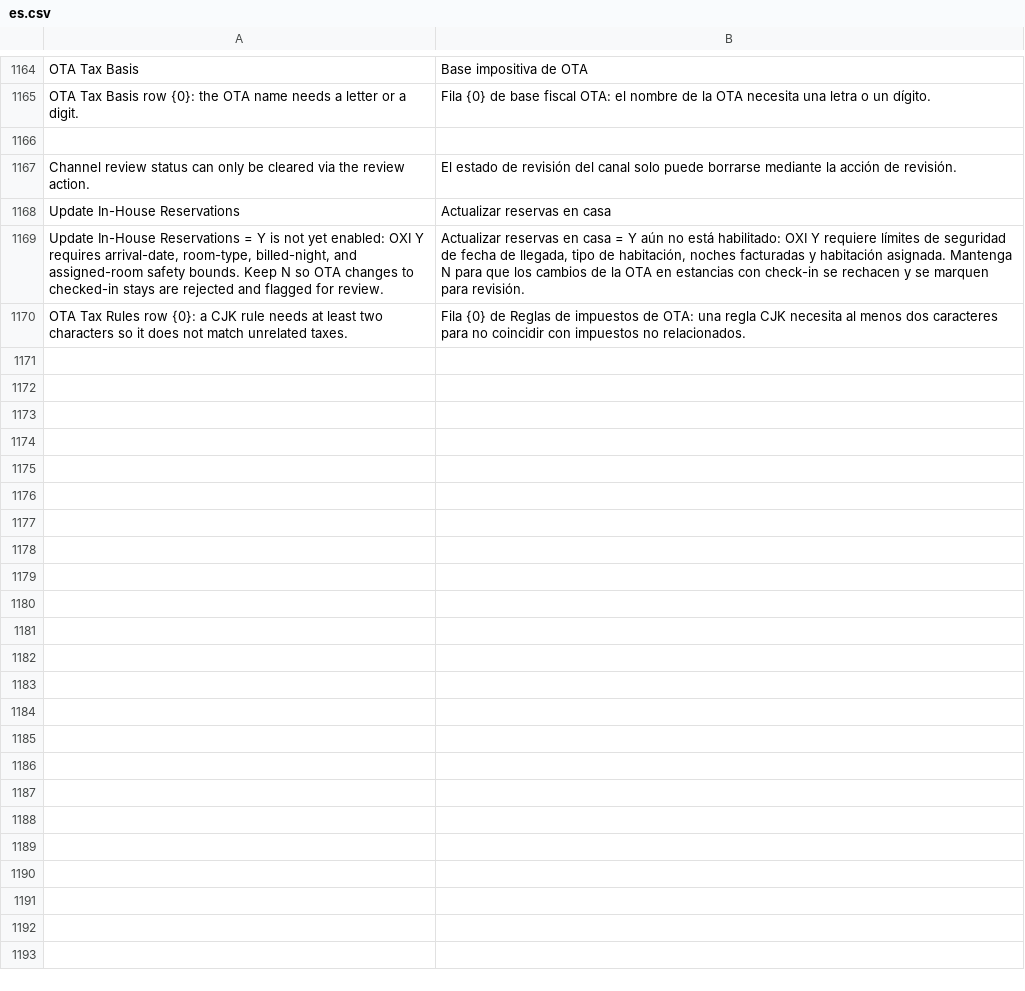
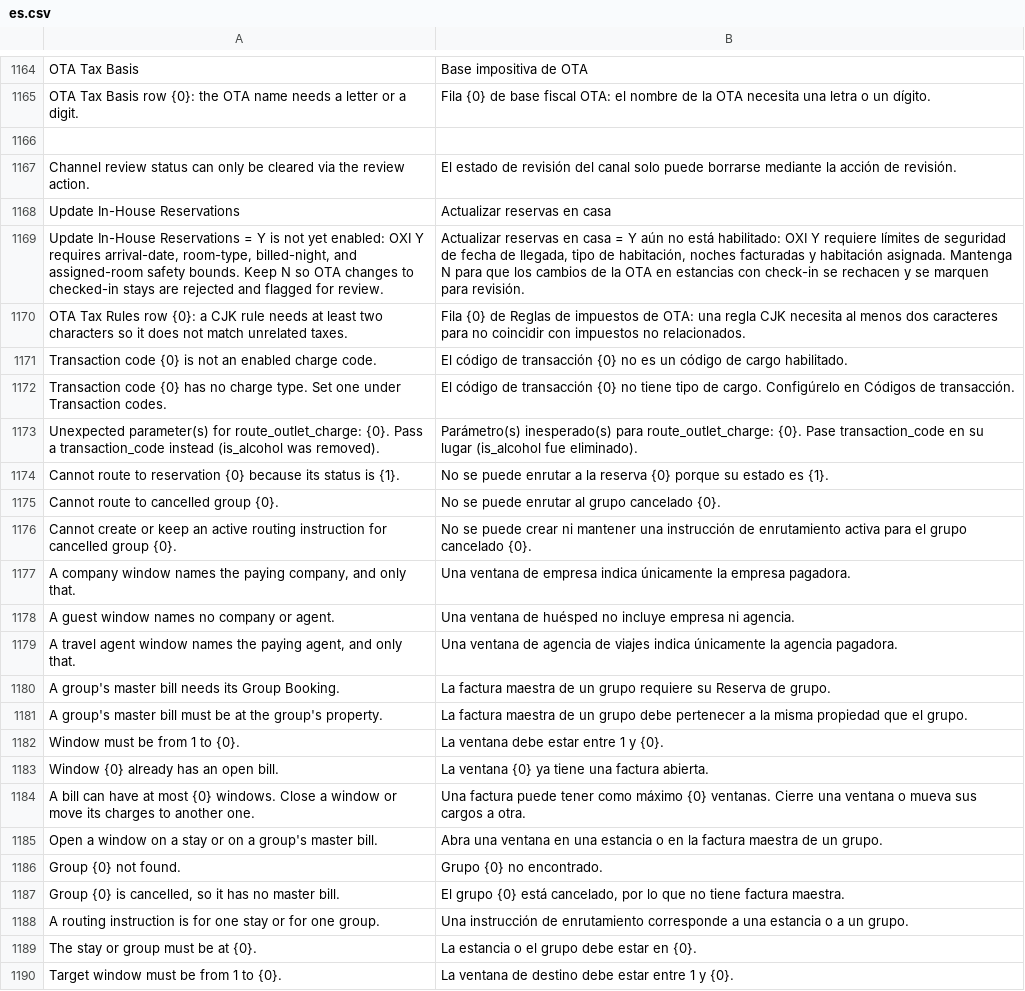
Before and after one commit to pmwanje2/kamra, a CSV file: kamra/translations/es.csv, drawn as a sheet; only a part is shown, gaps mark what is left out; the diff covers the shown part only; the diff names each change by its address in the sheet, - before the commit and + after, or states it on an @@ line.

```diff
--- a/kamra/translations/es.csv
+++ b/kamra/translations/es.csv
+row 1171: Transaction code {0} is not an enabled charge code. | El código de transacción {0} no es un código de cargo habilitado.
+row 1172: Transaction code {0} has no charge type. Set one under Transaction codes. | El código de transacción {0} no tiene tipo de cargo. Configúrelo en Códigos de transacción.
+row 1173: Unexpected parameter(s) for route_outlet_charge: {0}. Pass a transaction_code instead (is_alcohol was removed). | Parámetro(s) inesperado(s) para route_outlet_charge: {0}. Pase transaction_code en su lugar (is_alcohol fue eliminado).
+row 1174: Cannot route to reservation {0} because its status is {1}. | No se puede enrutar a la reserva {0} porque su estado es {1}.
+row 1175: Cannot route to cancelled group {0}. | No se puede enrutar al grupo cancelado {0}.
+row 1176: Cannot create or keep an active routing instruction for cancelled group {0}. | No se puede crear ni mantener una instrucción de enrutamiento activa para el grupo cancelado {0}.
+row 1177: A company window names the paying company, and only that. | Una ventana de empresa indica únicamente la empresa pagadora.
+row 1178: A guest window names no company or agent. | Una ventana de huésped no incluye empresa ni agencia.
+row 1179: A travel agent window names the paying agent, and only that. | Una ventana de agencia de viajes indica únicamente la agencia pagadora.
+row 1180: A group's master bill needs its Group Booking. | La factura maestra de un grupo requiere su Reserva de grupo.
+row 1181: A group's master bill must be at the group's property. | La factura maestra de un grupo debe pertenecer a la misma propiedad que el grupo.
+row 1182: Window must be from 1 to {0}. | La ventana debe estar entre 1 y {0}.
+row 1183: Window {0} already has an open bill. | La ventana {0} ya tiene una factura abierta.
+row 1184: A bill can have at most {0} windows. Close a window or move its charges to another one. | Una factura puede tener como máximo {0} ventanas. Cierre una ventana o mueva sus cargos a otra.
+row 1185: Open a window on a stay or on a group's master bill. | Abra una ventana en una estancia o en la factura maestra de un grupo.
+row 1186: Group {0} not found. | Grupo {0} no encontrado.
+row 1187: Group {0} is cancelled, so it has no master bill. | El grupo {0} está cancelado, por lo que no tiene factura maestra.
+row 1188: A routing instruction is for one stay or for one group. | Una instrucción de enrutamiento corresponde a una estancia o a un grupo.
+row 1189: The stay or group must be at {0}. | La estancia o el grupo debe estar en {0}.
+row 1190: Target window must be from 1 to {0}. | La ventana de destino debe estar entre 1 y {0}.
```
Also changed, not shown: 19 added rows elsewhere in this file, kamra/translations/ar.csv, kamra/translations/fil.csv, 14 other files.
